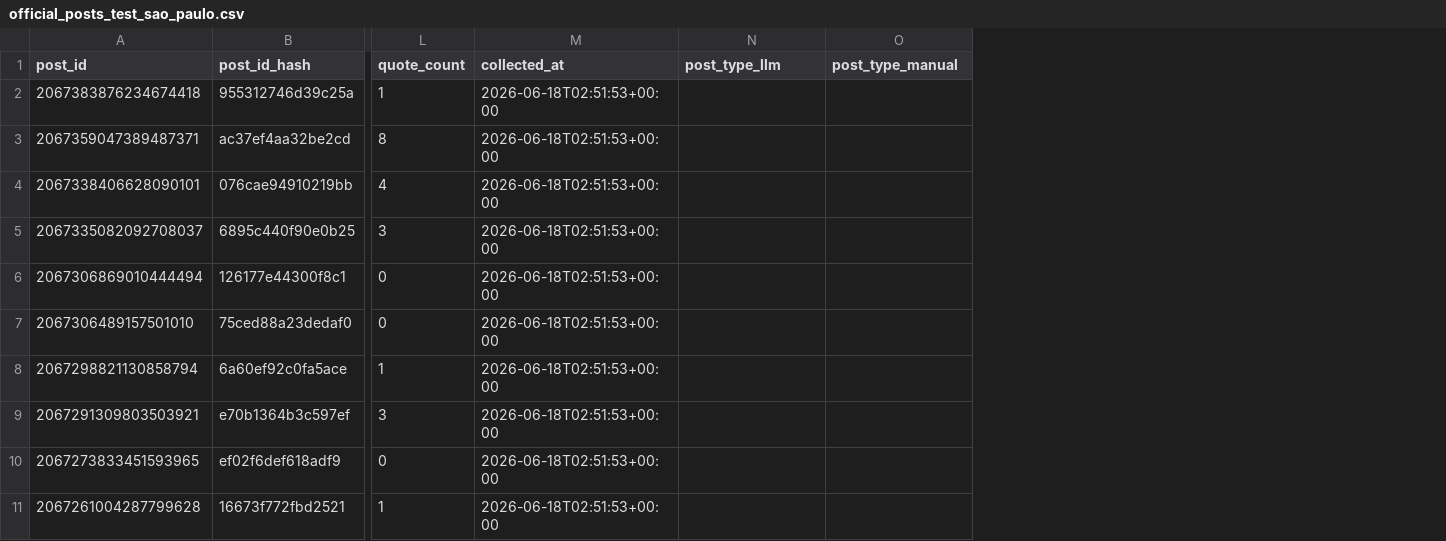
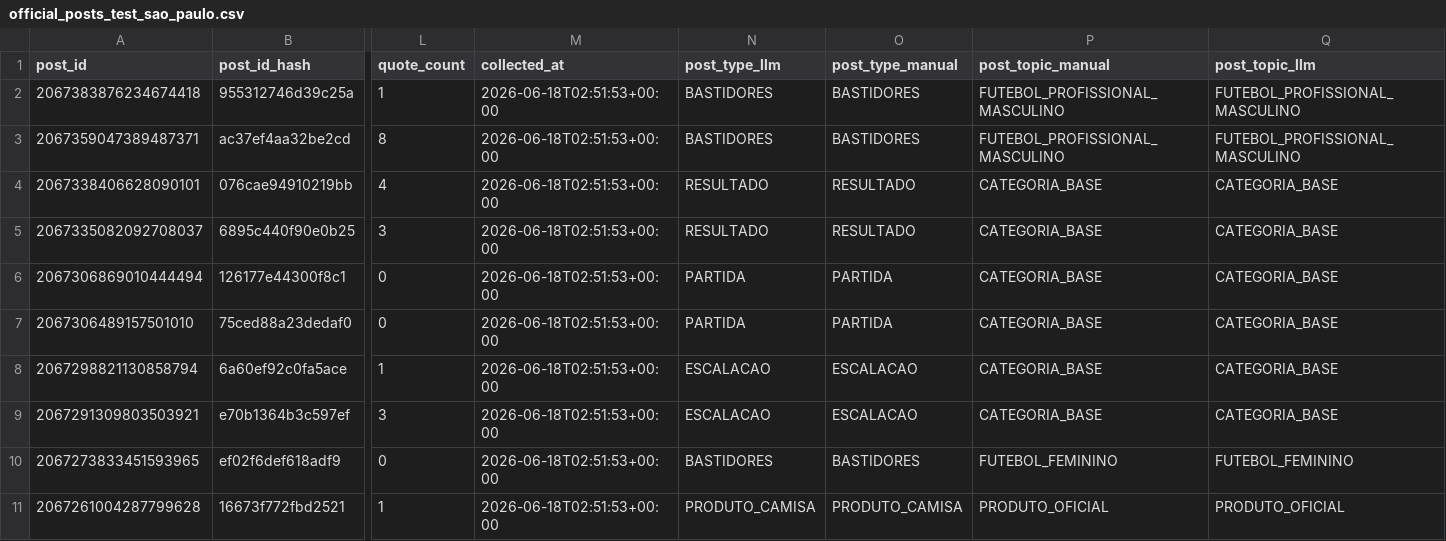
Before and after one commit to hermesjasper/PLN-Querid-metro-de-torcidas, a CSV file: data/raw/contextual_collection/official_posts_test_sao_paulo.csv, drawn as a sheet; only a part is shown, gaps mark what is left out; the diff names each change by its address in the sheet, - before the commit and + after, or states it on an @@ line.

```diff
--- a/data/raw/contextual_collection/official_posts_test_sao_paulo.csv
+++ b/data/raw/contextual_collection/official_posts_test_sao_paulo.csv
+column P (post_topic_manual), rows 2-11: FUTEBOL_PROFISSIONAL_MASCULINO | FUTEBOL_PROFISSIONAL_MASCULINO | CATEGORIA_BASE | CATEGORIA_BASE | CATEGORIA_BASE | CATEGORIA_BASE | CATEGORIA_BASE | CATEGORIA_BASE | FUTEBOL_FEMININO | PRODUTO_OFICIAL
+column Q (post_topic_llm), rows 2-11: FUTEBOL_PROFISSIONAL_MASCULINO | FUTEBOL_PROFISSIONAL_MASCULINO | CATEGORIA_BASE | CATEGORIA_BASE | CATEGORIA_BASE | CATEGORIA_BASE | CATEGORIA_BASE | CATEGORIA_BASE | FUTEBOL_FEMININO | PRODUTO_OFICIAL
-N2:N3 (post_type_llm): (empty)
+N2:N3 (post_type_llm): BASTIDORES
-O2:O3 (post_type_manual): (empty)
+O2:O3 (post_type_manual): BASTIDORES
-N4:N5 (post_type_llm): (empty)
+N4:N5 (post_type_llm): RESULTADO
-O4:O5 (post_type_manual): (empty)
+O4:O5 (post_type_manual): RESULTADO
-N6:N7 (post_type_llm): (empty)
+N6:N7 (post_type_llm): PARTIDA
-O6:O7 (post_type_manual): (empty)
+O6:O7 (post_type_manual): PARTIDA
-N8:N9 (post_type_llm): (empty)
+N8:N9 (post_type_llm): ESCALACAO
-O8:O9 (post_type_manual): (empty)
+O8:O9 (post_type_manual): ESCALACAO
-N10 (post_type_llm): (empty)
+N10 (post_type_llm): BASTIDORES
-O10 (post_type_manual): (empty)
+O10 (post_type_manual): BASTIDORES
-N11 (post_type_llm): (empty)
+N11 (post_type_llm): PRODUTO_CAMISA
-O11 (post_type_manual): (empty)
+O11 (post_type_manual): PRODUTO_CAMISA
```
Also changed, not shown: data/annotated/manual_annotation_sample_sao_paulo.csv, 46 other files.
